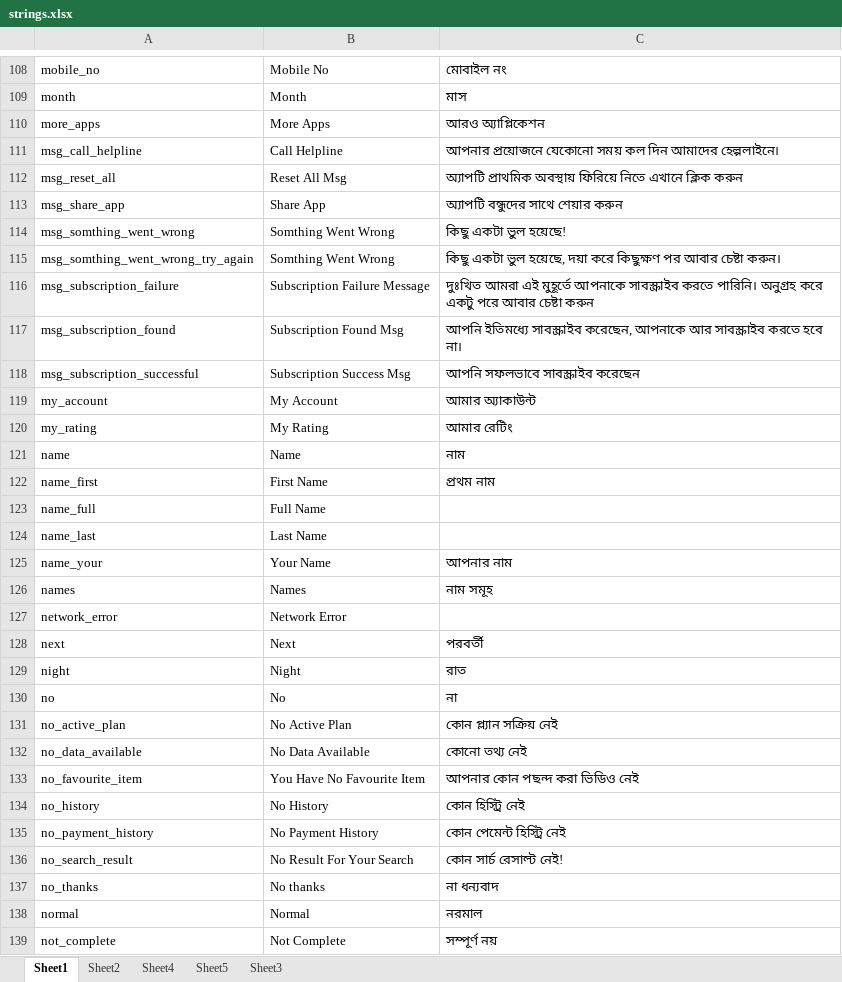
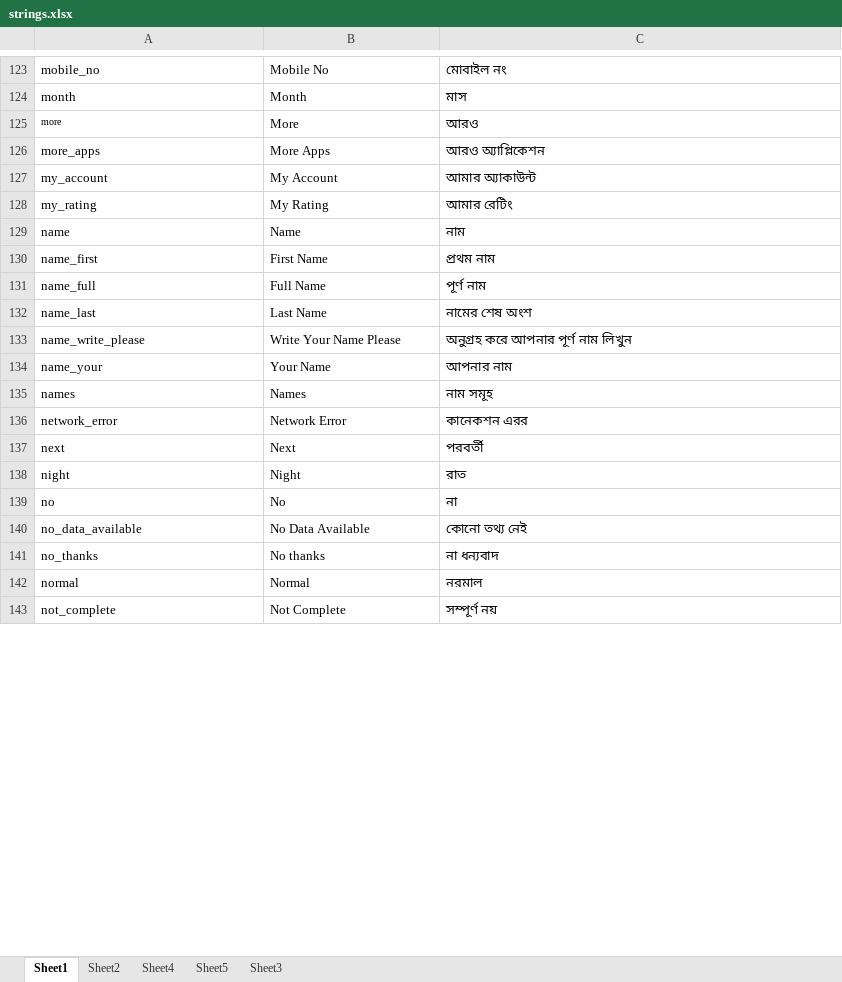
Before and after one commit to nasif02/lime-strings, an Excel workbook: files/strings.xlsx, sheet Sheet1, drawn as a sheet; only a part is shown, gaps mark what is left out; values as stored, in another font and other column widths than the file's, no borders; removed rows and columns are numbered as before the commit, all else as after; the diff covers the shown part only; the diff names each change by its address in the sheet, - before the commit and + after, or states it on an @@ line.

```diff
--- a/files/strings.xlsx (sheet Sheet1)
+++ b/files/strings.xlsx (sheet Sheet1)
+row 125: more | More | আরও
-row 111: msg_call_helpline | Call Helpline | আপনার প্রয়োজনে যেকোনো সময় কল দিন আমাদের হেল্পলাইনে।
-row 112: msg_reset_all | Reset All Msg | অ্যাপটি প্রাথমিক অবস্থায় ফিরিয়ে নিতে এখানে ক্লিক করুন
-row 113: msg_share_app | Share App | অ্যাপটি বন্ধুদের সাথে শেয়ার করুন
-row 114: msg_somthing_went_wrong | Somthing Went Wrong | কিছু একটা ভুল হয়েছে!
-row 115: msg_somthing_went_wrong_try_again | Somthing Went Wrong | কিছু একটা ভুল হয়েছে, দয়া করে কিছুক্ষণ পর আবার চেষ্টা করুন।
-row 116: msg_subscription_failure | Subscription Failure Message | দুঃখিত আমরা এই মুহূর্তে আপনাকে সাবস্ক্রাইব করতে পারিনি। অনুগ্রহ করে একটু পরে আবার চেষ্টা করুন
-row 117: msg_subscription_found | Subscription Found Msg | আপনি ইতিমধ্যে সাবস্ক্রাইব করেছেন, আপনাকে আর সাবস্ক্রাইব করতে হবে না।
-row 118: msg_subscription_successful | Subscription Success Msg | আপনি সফলভাবে সাবস্ক্রাইব করেছেন
-C131: (empty)
+C131: পূর্ণ নাম
-C132: (empty)
+C132: নামের শেষ অংশ
+row 133: name_write_please | Write Your Name Please | অনুগ্রহ করে আপনার পূর্ণ নাম লিখুন
-C136: (empty)
+C136: কানেকশন এরর
-row 131: no_active_plan | No Active Plan | কোন প্ল্যান সক্রিয় নেই
-row 133: no_favourite_item | You Have No Favourite Item | আপনার কোন পছন্দ করা ভিডিও নেই
-row 134: no_history | No History | কোন হিস্ট্রি নেই
-row 135: no_payment_history | No Payment History | কোন পেমেন্ট হিস্ট্রি নেই
-row 136: no_search_result | No Result For Your Search | কোন সার্চ রেসাল্ট নেই!
```
Also changed, not shown: 78 added rows, 23 removed rows, 22 edited cells and cell formats elsewhere in this sheet, sheet Sheet4, sheet Sheet2.
